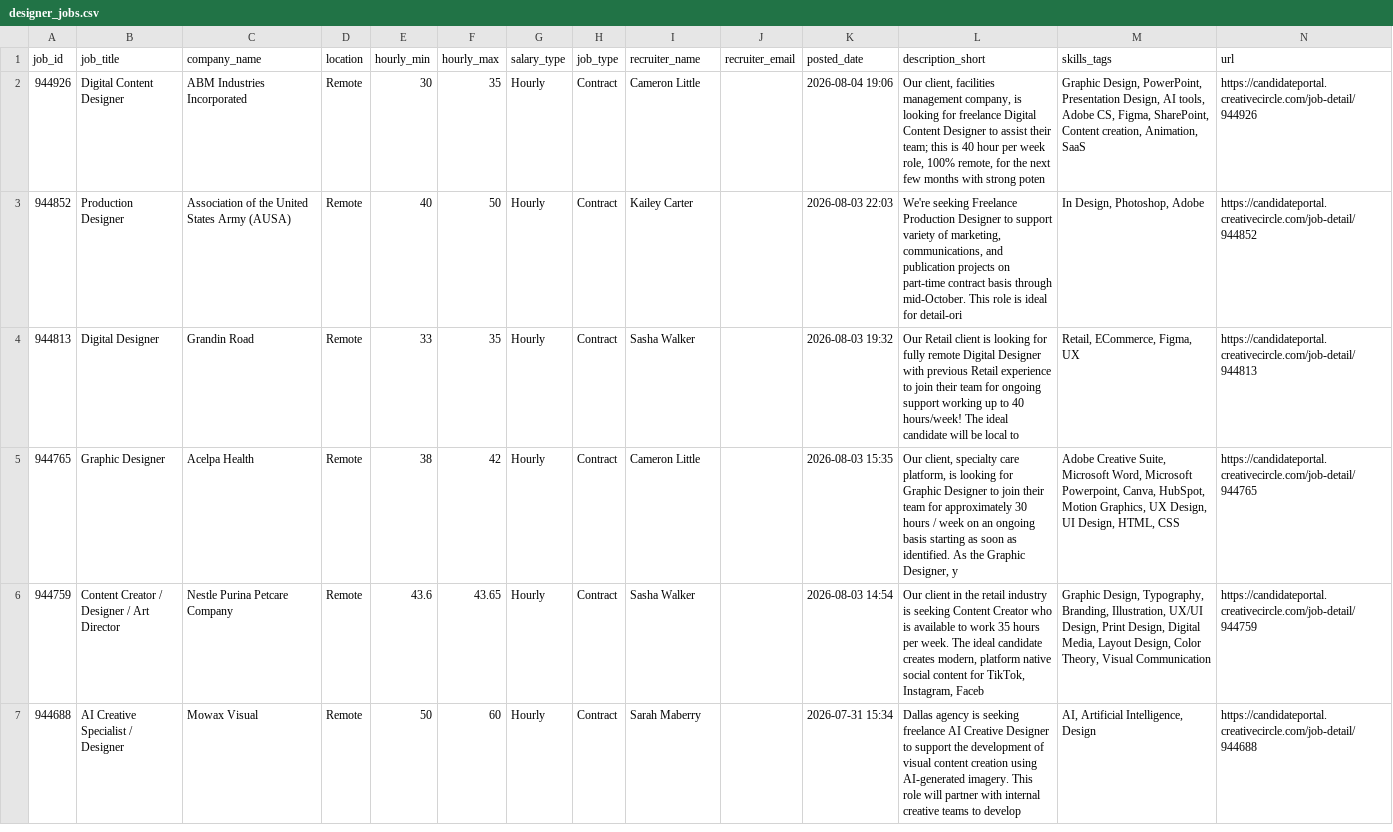
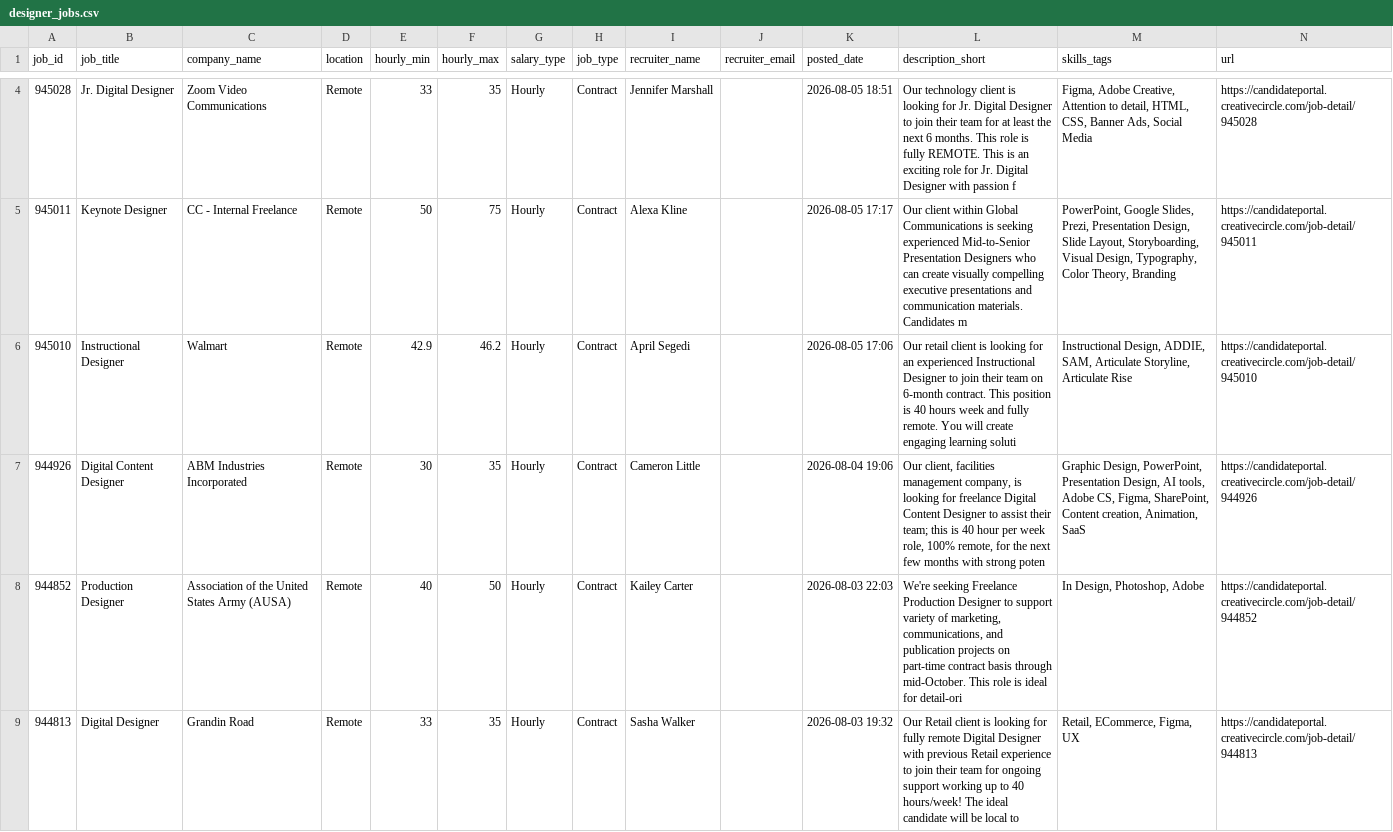
Before and after one commit to zeandroid/JSAuto, a CSV file: data/designer_jobs.csv, drawn as a sheet; only a part is shown, gaps mark what is left out; the shorter side is filled out with more unchanged rows; the diff covers the shown part only; the diff names each change by its address in the sheet, - before the commit and + after, or states it on an @@ line.

```diff
--- a/data/designer_jobs.csv
+++ b/data/designer_jobs.csv
+row 4: 945028 | Jr. Digital Designer | Zoom Video Communications | Remote | 33 | 35 | Hourly | Contract | Jennifer Marshall |  | 2026-08-05 18:51 | Our technology client is looking for Jr. Digital Designer to join their team for at least the next 6 months. This role is fully REMOTE. This is an exciting role for Jr. Digital Designer with passion f | Figma, Adobe Creative, Attention to detail, HTML, CSS, Banner Ads, Social Media | https://candidateportal.creativecircle.com/job-detail/945028
+row 5: 945011 | Keynote Designer | CC - Internal Freelance | Remote | 50 | 75 | Hourly | Contract | Alexa Kline |  | 2026-08-05 17:17 | Our client within Global Communications is seeking experienced Mid-to-Senior Presentation Designers who can create visually compelling executive presentations and communication materials. Candidates m | PowerPoint, Google Slides, Prezi, Presentation Design, Slide Layout, Storyboarding, Visual Design, Typography, Color Theory, Branding | https://candidateportal.creativecircle.com/job-detail/945011
+row 6: 945010 | Instructional Designer | Walmart | Remote | 42.9 | 46.2 | Hourly | Contract | April Segedi |  | 2026-08-05 17:06 | Our retail client is looking for an experienced Instructional Designer to join their team on 6-month contract. This position is 40 hours week and fully remote. You will create engaging learning soluti | Instructional Design, ADDIE, SAM, Articulate Storyline, Articulate Rise | https://candidateportal.creativecircle.com/job-detail/945010
```
Also changed, not shown: 2 added rows elsewhere in this file.
